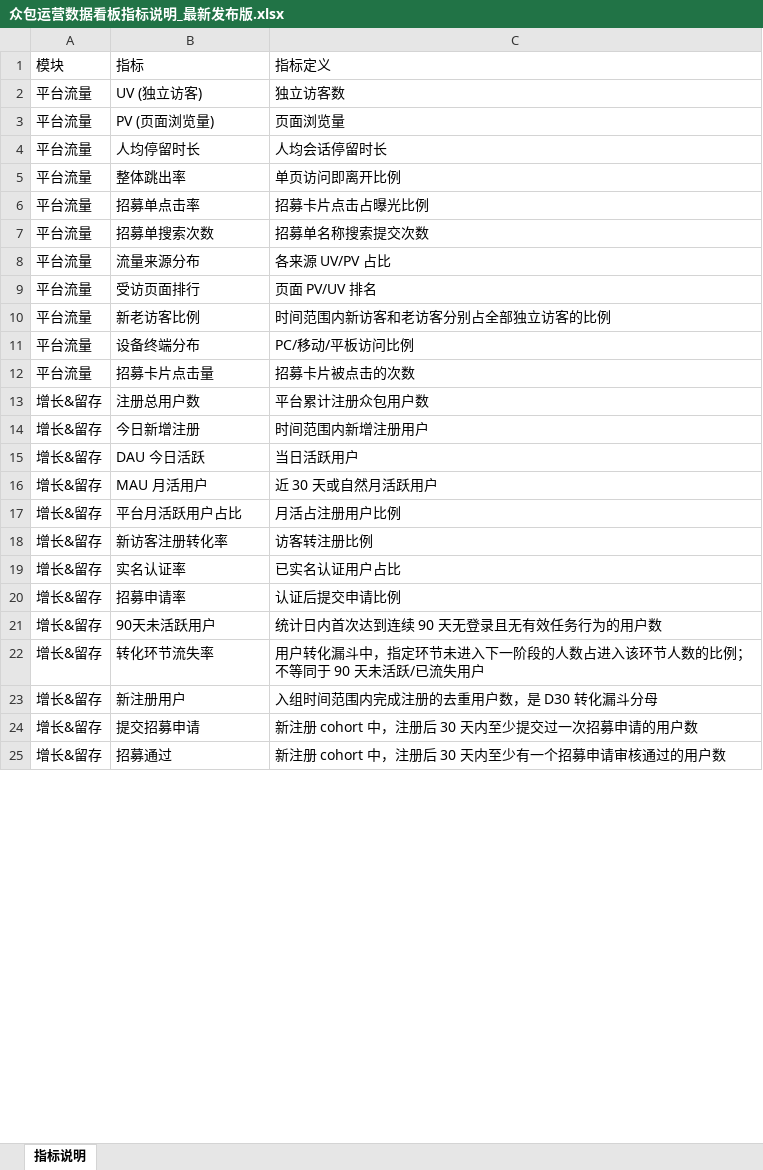
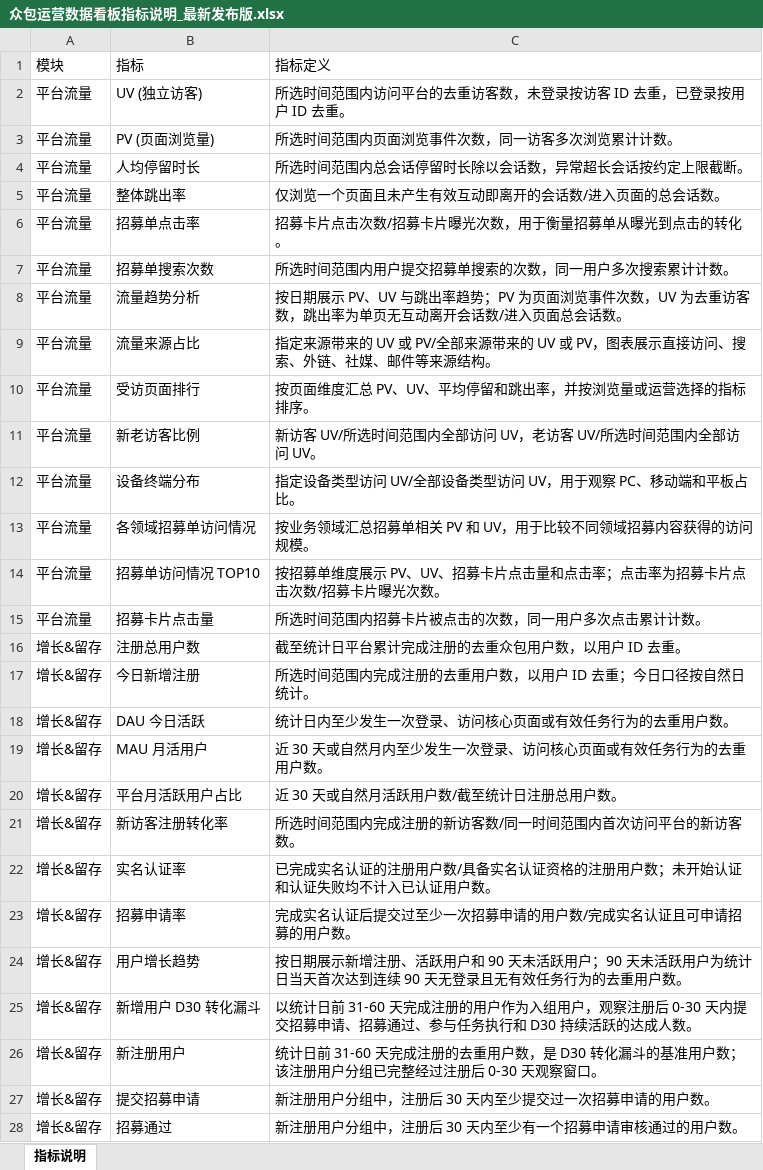
Before and after one commit to nolfacalatroni776-design/appen-crowd-dashboard, an Excel workbook: docs/众包运营数据看板指标说明_最新发布版.xlsx, sheet 指标说明, drawn as a sheet; only a part is shown; values as stored, in another font and other column widths than the file's, no cell formats; removed rows and columns are numbered as before the commit, all else as after; the diff covers the shown part only; the diff names each change by its address in the sheet, - before the commit and + after, or states it on an @@ line.

Commit message:
Update metric definitions and Excel docs

```diff
--- a/docs/众包运营数据看板指标说明_最新发布版.xlsx (sheet 指标说明)
+++ b/docs/众包运营数据看板指标说明_最新发布版.xlsx (sheet 指标说明)
-C2 (指标定义): 独立访客数
+C2 (指标定义): 所选时间范围内访问平台的去重访客数，未登录按访客 ID 去重，已登录按用户 ID 去重。
-C3 (指标定义): 页面浏览量
+C3 (指标定义): 所选时间范围内页面浏览事件次数，同一访客多次浏览累计计数。
-C4 (指标定义): 人均会话停留时长
+C4 (指标定义): 所选时间范围内总会话停留时长除以会话数，异常超长会话按约定上限截断。
-C5 (指标定义): 单页访问即离开比例
+C5 (指标定义): 仅浏览一个页面且未产生有效互动即离开的会话数/进入页面的总会话数。
-C6 (指标定义): 招募卡片点击占曝光比例
+C6 (指标定义): 招募卡片点击次数/招募卡片曝光次数，用于衡量招募单从曝光到点击的转化。
-C7 (指标定义): 招募单名称搜索提交次数
+C7 (指标定义): 所选时间范围内用户提交招募单搜索的次数，同一用户多次搜索累计计数。
-row 8: 平台流量 | 流量来源分布 | 各来源 UV/PV 占比
+row 8: 平台流量 | 流量趋势分析 | 按日期展示 PV、UV 与跳出率趋势；PV 为页面浏览事件次数，UV 为去重访客数，跳出率为单页无互动离开会话数/进入页面总会话数。
+row 9: 平台流量 | 流量来源占比 | 指定来源带来的 UV 或 PV/全部来源带来的 UV 或 PV，图表展示直接访问、搜索、外链、社媒、邮件等来源结构。
-C10 (指标定义): 页面 PV/UV 排名
+C10 (指标定义): 按页面维度汇总 PV、UV、平均停留和跳出率，并按浏览量或运营选择的指标排序。
-C11 (指标定义): 时间范围内新访客和老访客分别占全部独立访客的比例
+C11 (指标定义): 新访客 UV/所选时间范围内全部访问 UV，老访客 UV/所选时间范围内全部访问 UV。
-C12 (指标定义): PC/移动/平板访问比例
+C12 (指标定义): 指定设备类型访问 UV/全部设备类型访问 UV，用于观察 PC、移动端和平板占比。
+row 13: 平台流量 | 各领域招募单访问情况 | 按业务领域汇总招募单相关 PV 和 UV，用于比较不同领域招募内容获得的访问规模。
+row 14: 平台流量 | 招募单访问情况 TOP10 | 按招募单维度展示 PV、UV、招募卡片点击量和点击率；点击率为招募卡片点击次数/招募卡片曝光次数。
-C15 (指标定义): 招募卡片被点击的次数
+C15 (指标定义): 所选时间范围内招募卡片被点击的次数，同一用户多次点击累计计数。
-C16 (指标定义): 平台累计注册众包用户数
+C16 (指标定义): 截至统计日平台累计完成注册的去重众包用户数，以用户 ID 去重。
-C17 (指标定义): 时间范围内新增注册用户
+C17 (指标定义): 所选时间范围内完成注册的去重用户数，以用户 ID 去重；今日口径按自然日统计。
-C18 (指标定义): 当日活跃用户
+C18 (指标定义): 统计日内至少发生一次登录、访问核心页面或有效任务行为的去重用户数。
-C19 (指标定义): 近 30 天或自然月活跃用户
+C19 (指标定义): 近 30 天或自然月内至少发生一次登录、访问核心页面或有效任务行为的去重用户数。
-C20 (指标定义): 月活占注册用户比例
+C20 (指标定义): 近 30 天或自然月活跃用户数/截至统计日注册总用户数。
-C21 (指标定义): 访客转注册比例
+C21 (指标定义): 所选时间范围内完成注册的新访客数/同一时间范围内首次访问平台的新访客数。
-C22 (指标定义): 已实名认证用户占比
+C22 (指标定义): 已完成实名认证的注册用户数/具备实名认证资格的注册用户数；未开始认证和认证失败均不计入已认证用户数。
-C23 (指标定义): 认证后提交申请比例
+C23 (指标定义): 完成实名认证后提交过至少一次招募申请的用户数/完成实名认证且可申请招募的用户数。
-row 21: 增长&留存 | 90天未活跃用户 | 统计日内首次达到连续 90 天无登录且无有效任务行为的用户数
-row 22: 增长&留存 | 转化环节流失率 | 用户转化漏斗中，指定环节未进入下一阶段的人数占进入该环节人数的比例；不等同于 90 天未活跃/已流失用户
+row 24: 增长&留存 | 用户增长趋势 | 按日期展示新增注册、活跃用户和 90 天未活跃用户；90 天未活跃用户为统计日当天首次达到连续 90 天无登录且无有效任务行为的去重用户数。
+row 25: 增长&留存 | 新增用户 D30 转化漏斗 | 以统计日前 31-60 天完成注册的用户作为入组用户，观察注册后 0-30 天内提交招募申请、招募通过、参与任务执行和 D30 持续活跃的达成人数。
-C26 (指标定义): 入组时间范围内完成注册的去重用户数，是 D30 转化漏斗分母
+C26 (指标定义): 统计日前 31-60 天完成注册的去重用户数，是 D30 转化漏斗的基准用户数；该注册用户分组已完整经过注册后 0-30 天观察窗口。
-C27 (指标定义): 新注册 cohort 中，注册后 30 天内至少提交过一次招募申请的用户数
+C27 (指标定义): 新注册用户分组中，注册后 30 天内至少提交过一次招募申请的用户数。
-C28 (指标定义): 新注册 cohort 中，注册后 30 天内至少有一个招募申请审核通过的用户数
+C28 (指标定义): 新注册用户分组中，注册后 30 天内至少有一个招募申请审核通过的用户数。
```
Also changed, not shown: 32 added rows, 11 removed rows and 32 edited cells elsewhere in this sheet, cell formats, 8 other files.
